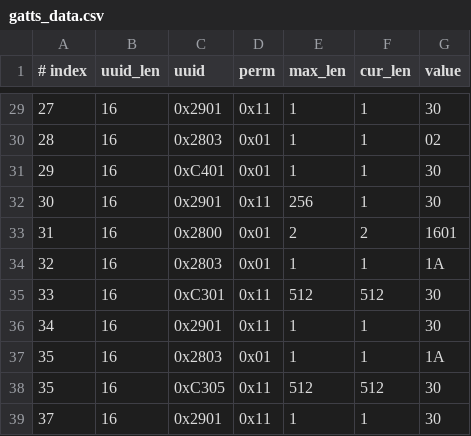
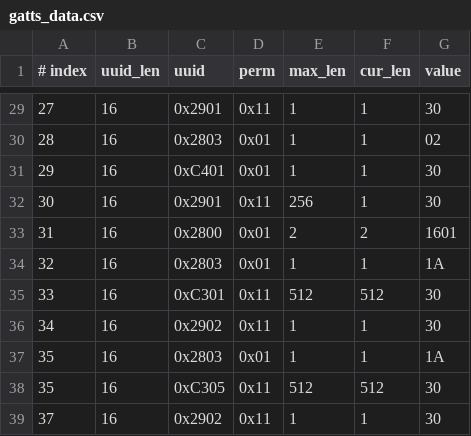
Before and after one commit to lilinghehai/esp-at, a CSV file: components/customized_partitions/raw_data/ble_data/gatts_data.csv, drawn as a sheet; only a part is shown, gaps mark what is left out.

Commit message:
jixu333

```diff
--- a/components/customized_partitions/raw_data/ble_data/gatts_data.csv
+++ b/components/customized_partitions/raw_data/ble_data/gatts_data.csv
@@ -35,5 +35,5 @@
 33,16,0xC301,0x11,512,512,30
-34,16,0x2901,0x11,1,1,30
+34,16,0x2902,0x11,1,1,30
 35,16,0x2803,0x01,1,1,1A
 35,16,0xC305,0x11,512,512,30
-37,16,0x2901,0x11,1,1,30
+37,16,0x2902,0x11,1,1,30
```
